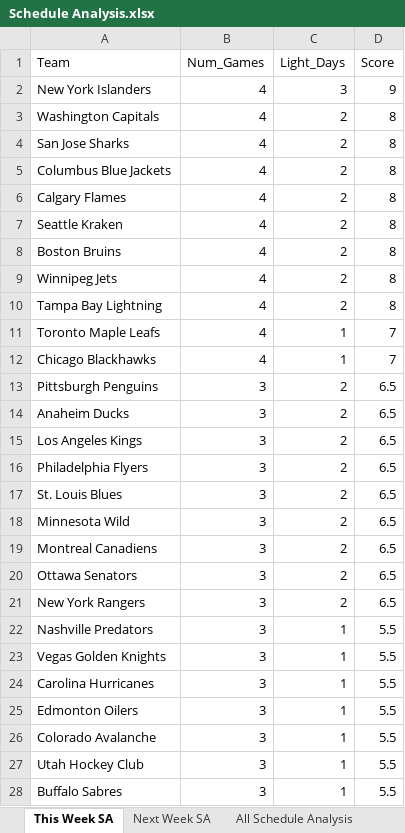
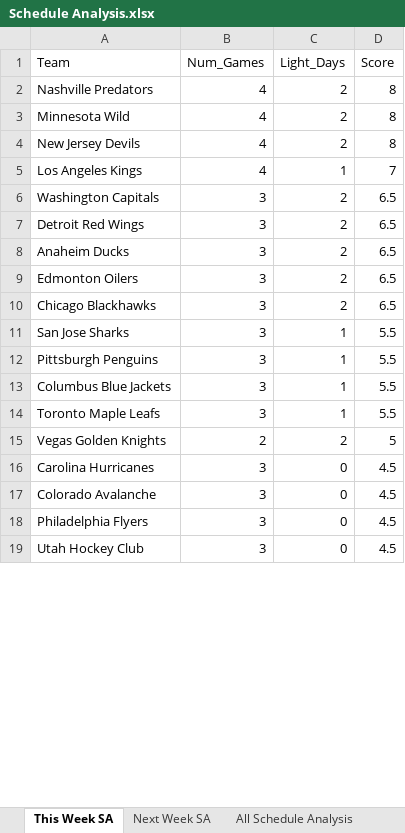
Before and after one commit to thomashigginsdatascientist/Hockey_Model, an Excel workbook: Schedule Analysis/Schedule Analysis.xlsx, sheet This Week SA, drawn as a sheet; only a part is shown; values as stored, in another font and other column widths than the file's, no borders; removed rows and columns are numbered as before the commit, all else as after; the diff covers the shown part only; the diff names each change by its address in the sheet, - before the commit and + after, or states it on an @@ line.

```diff
--- a/Schedule Analysis/Schedule Analysis.xlsx (sheet This Week SA)
+++ b/Schedule Analysis/Schedule Analysis.xlsx (sheet This Week SA)
-row 2: New York Islanders | 4 | 3 | 9
-row 3: Washington Capitals | 4 | 2 | 8
-A2 (Team): San Jose Sharks
+A2 (Team): Nashville Predators
-row 5: Columbus Blue Jackets | 4 | 2 | 8
-row 6: Calgary Flames | 4 | 2 | 8
-row 7: Seattle Kraken | 4 | 2 | 8
-row 8: Boston Bruins | 4 | 2 | 8
-A3 (Team): Winnipeg Jets
+A3 (Team): Minnesota Wild
-A4 (Team): Tampa Bay Lightning
+A4 (Team): New Jersey Devils
-A5 (Team): Toronto Maple Leafs
+A5 (Team): Los Angeles Kings
-row 12: Chicago Blackhawks | 4 | 1 | 7
-A6 (Team): Pittsburgh Penguins
+A6 (Team): Washington Capitals
+row 7: Detroit Red Wings | 3 | 2 | 6.5
-row 15: Los Angeles Kings | 3 | 2 | 6.5
-row 16: Philadelphia Flyers | 3 | 2 | 6.5
-row 17: St. Louis Blues | 3 | 2 | 6.5
-A9 (Team): Minnesota Wild
+A9 (Team): Edmonton Oilers
-A10 (Team): Montreal Canadiens
+A10 (Team): Chicago Blackhawks
-row 20: Ottawa Senators | 3 | 2 | 6.5
-row 21: New York Rangers | 3 | 2 | 6.5
-A11 (Team): Nashville Predators
+A11 (Team): San Jose Sharks
-A12 (Team): Vegas Golden Knights
+A12 (Team): Pittsburgh Penguins
-A13 (Team): Carolina Hurricanes
+A13 (Team): Columbus Blue Jackets
-A14 (Team): Edmonton Oilers
+A14 (Team): Toronto Maple Leafs
+row 15: Vegas Golden Knights | 2 | 2 | 5
+row 16: Carolina Hurricanes | 3 | 0 | 4.5
-C17 (Light_Days): 1
+C17 (Light_Days): 0
-D17 (Score): 5.5
+D17 (Score): 4.5
+row 18: Philadelphia Flyers | 3 | 0 | 4.5
-C19 (Light_Days): 1
+C19 (Light_Days): 0
-D19 (Score): 5.5
+D19 (Score): 4.5
-row 28: Buffalo Sabres | 3 | 1 | 5.5
```
Also changed, not shown: 11 added rows, 2 removed rows and 5 edited cells elsewhere in this sheet, sheet All Schedule Analysis, sheet This Week DOW, sheet Next Week SA, sheet All DOW, 1 other file.
